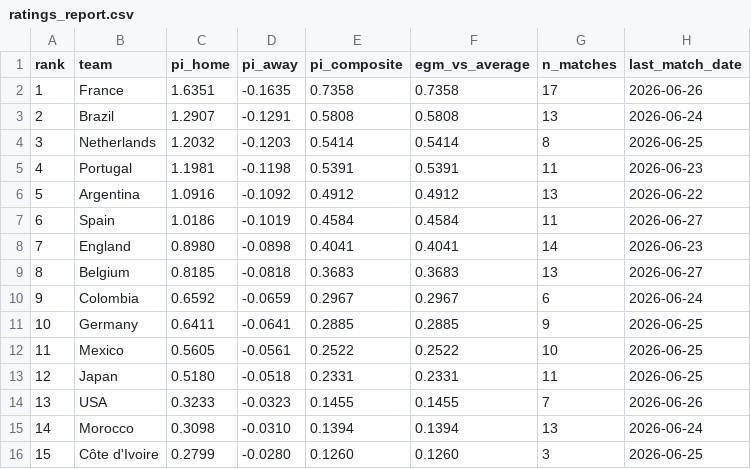
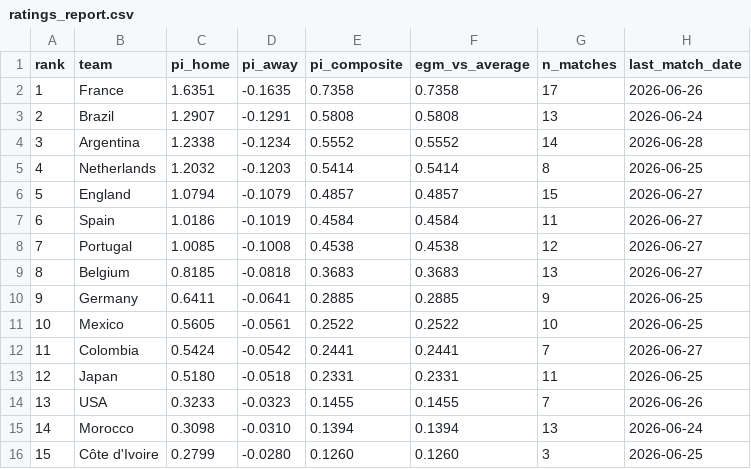
Before and after one commit to Risky-Scout/worldcup2026-model, a CSV file: pi-ratings/ratings_report.csv, drawn as a sheet; only a part is shown; the diff covers the shown part only.

```diff
--- a/pi-ratings/ratings_report.csv
+++ b/pi-ratings/ratings_report.csv
@@ -3,11 +3,11 @@ rank,team,pi_home,pi_away,pi_composite,egm_vs_average,n_matches,last_match_date
 2,Brazil,1.2907,-0.1291,0.5808,0.5808,13,2026-06-24
-3,Netherlands,1.2032,-0.1203,0.5414,0.5414,8,2026-06-25
-4,Portugal,1.1981,-0.1198,0.5391,0.5391,11,2026-06-23
-5,Argentina,1.0916,-0.1092,0.4912,0.4912,13,2026-06-22
+3,Argentina,1.2338,-0.1234,0.5552,0.5552,14,2026-06-28
+4,Netherlands,1.2032,-0.1203,0.5414,0.5414,8,2026-06-25
+5,England,1.0794,-0.1079,0.4857,0.4857,15,2026-06-27
 6,Spain,1.0186,-0.1019,0.4584,0.4584,11,2026-06-27
-7,England,0.8980,-0.0898,0.4041,0.4041,14,2026-06-23
+7,Portugal,1.0085,-0.1008,0.4538,0.4538,12,2026-06-27
 8,Belgium,0.8185,-0.0818,0.3683,0.3683,13,2026-06-27
-9,Colombia,0.6592,-0.0659,0.2967,0.2967,6,2026-06-24
-10,Germany,0.6411,-0.0641,0.2885,0.2885,9,2026-06-25
-11,Mexico,0.5605,-0.0561,0.2522,0.2522,10,2026-06-25
+9,Germany,0.6411,-0.0641,0.2885,0.2885,9,2026-06-25
+10,Mexico,0.5605,-0.0561,0.2522,0.2522,10,2026-06-25
+11,Colombia,0.5424,-0.0542,0.2441,0.2441,7,2026-06-27
 12,Japan,0.5180,-0.0518,0.2331,0.2331,11,2026-06-25
```
Also changed, not shown: 5 added rows, 5 removed rows and 56 edited cells elsewhere in this file, pi-ratings/calibration_log.csv, 36 other files.
